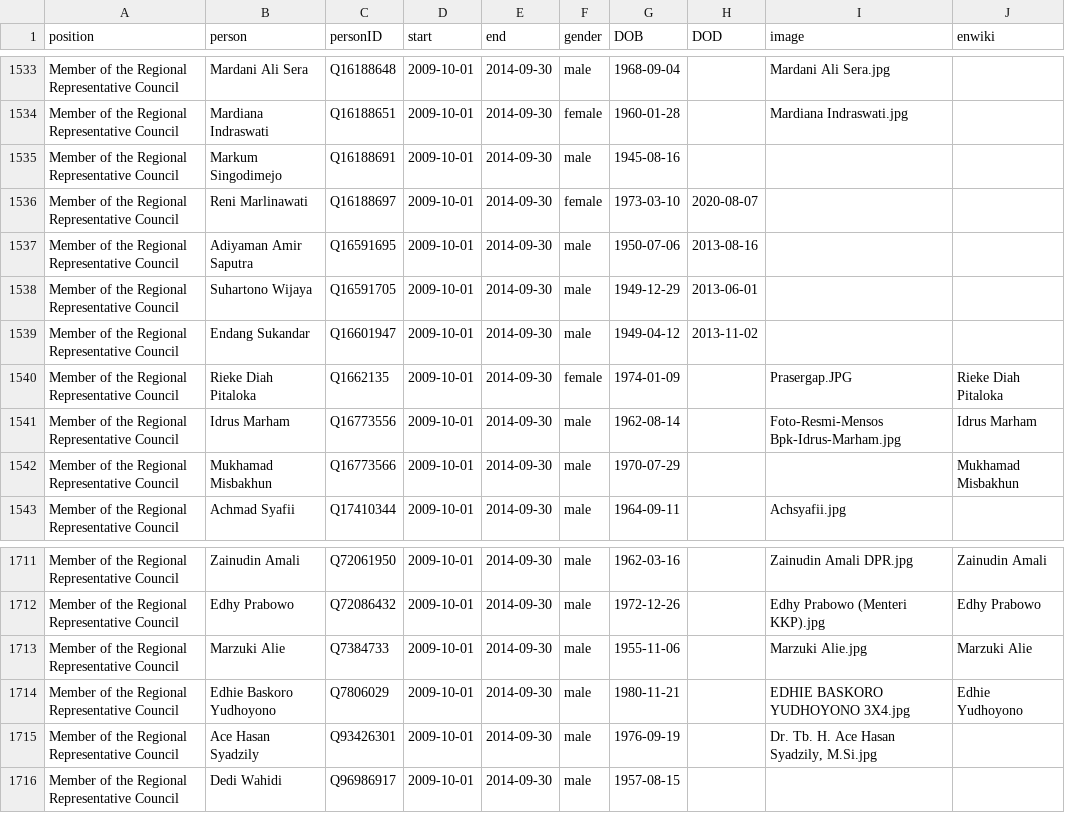
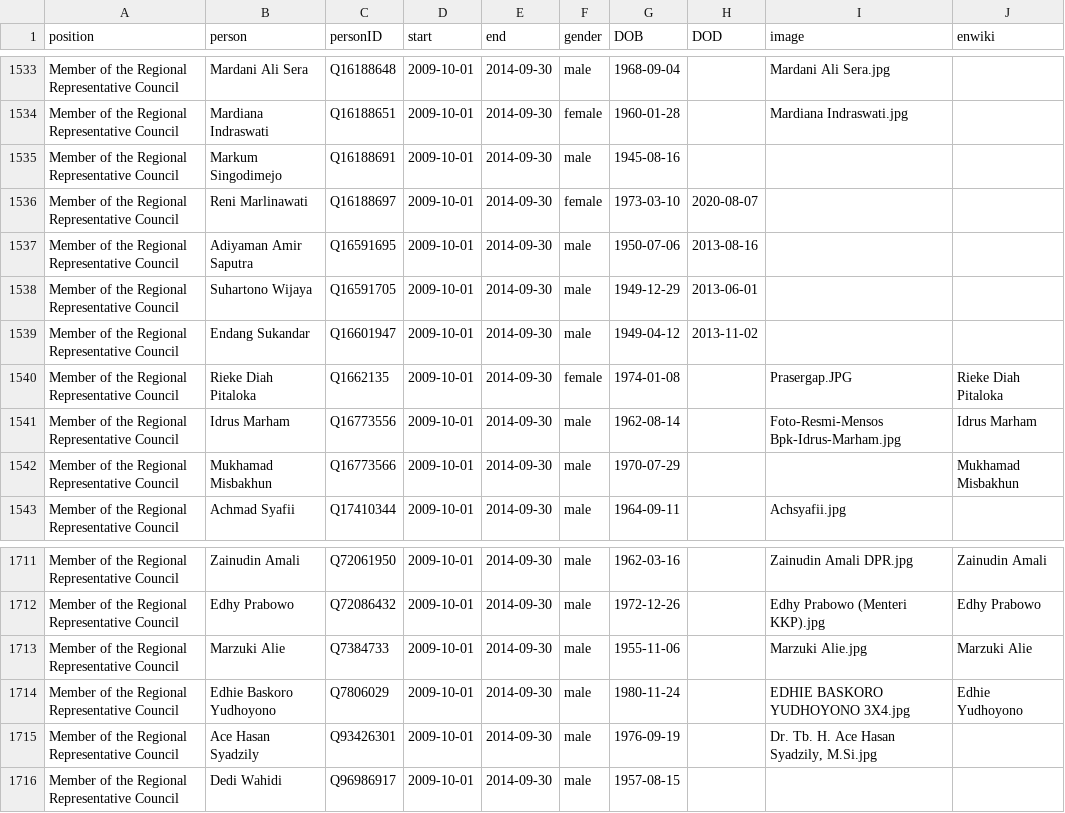
Before and after one commit to every-politician-scrapers/indonesia-ministers, a CSV file: html/legislators.csv, drawn as a sheet; only a part is shown, gaps mark what is left out; the diff covers the shown part only.

```diff
--- a/html/legislators.csv
+++ b/html/legislators.csv
@@ -1539,3 +1539,3 @@ Member of the Regional Representative Council,Suhartono Wijaya,Q16591705,2009-10
 Member of the Regional Representative Council,Endang Sukandar,Q16601947,2009-10-01,2014-09-30,male,1949-04-12,2013-11-02,,
-Member of the Regional Representative Council,Rieke Diah Pitaloka,Q1662135,2009-10-01,2014-09-30,female,1974-01-09,,Prasergap.JPG,Rieke Diah Pitaloka
+Member of the Regional Representative Council,Rieke Diah Pitaloka,Q1662135,2009-10-01,2014-09-30,female,1974-01-08,,Prasergap.JPG,Rieke Diah Pitaloka
 Member of the Regional Representative Council,Idrus Marham,Q16773556,2009-10-01,2014-09-30,male,1962-08-14,,Foto-Resmi-Mensos Bpk-Idrus-Marham.jpg,Idrus Marham
@@ -1713,3 +1713,3 @@ Member of the Regional Representative Council,Edhy Prabowo,Q72086432,2009-10-01,
 Member of the Regional Representative Council,Marzuki Alie,Q7384733,2009-10-01,2014-09-30,male,1955-11-06,,Marzuki Alie.jpg,Marzuki Alie
-Member of the Regional Representative Council,Edhie Baskoro Yudhoyono,Q7806029,2009-10-01,2014-09-30,male,1980-11-21,,EDHIE BASKORO YUDHOYONO 3X4.jpg,Edhie Yudhoyono
+Member of the Regional Representative Council,Edhie Baskoro Yudhoyono,Q7806029,2009-10-01,2014-09-30,male,1980-11-24,,EDHIE BASKORO YUDHOYONO 3X4.jpg,Edhie Yudhoyono
 Member of the Regional Representative Council,Ace Hasan Syadzily,Q93426301,2009-10-01,2014-09-30,male,1976-09-19,,"Dr. Tb. H. Ace Hasan Syadzily, M.Si.jpg",
```
Also changed, not shown: 5 edited cells elsewhere in this file.
